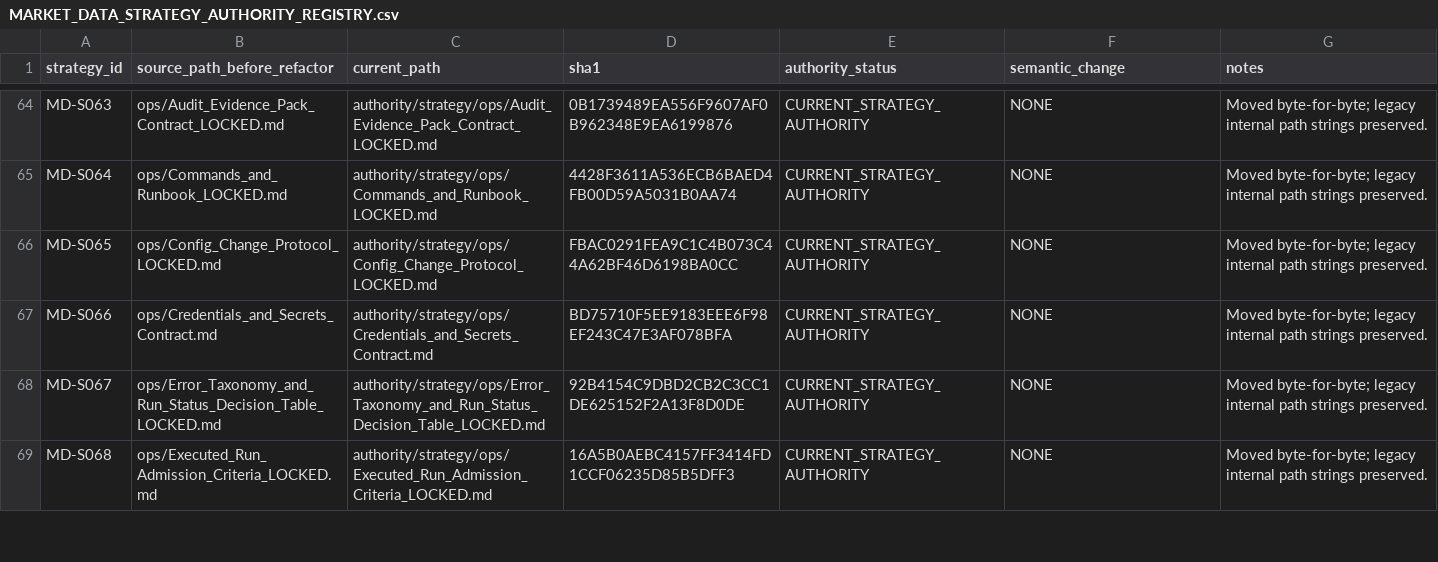
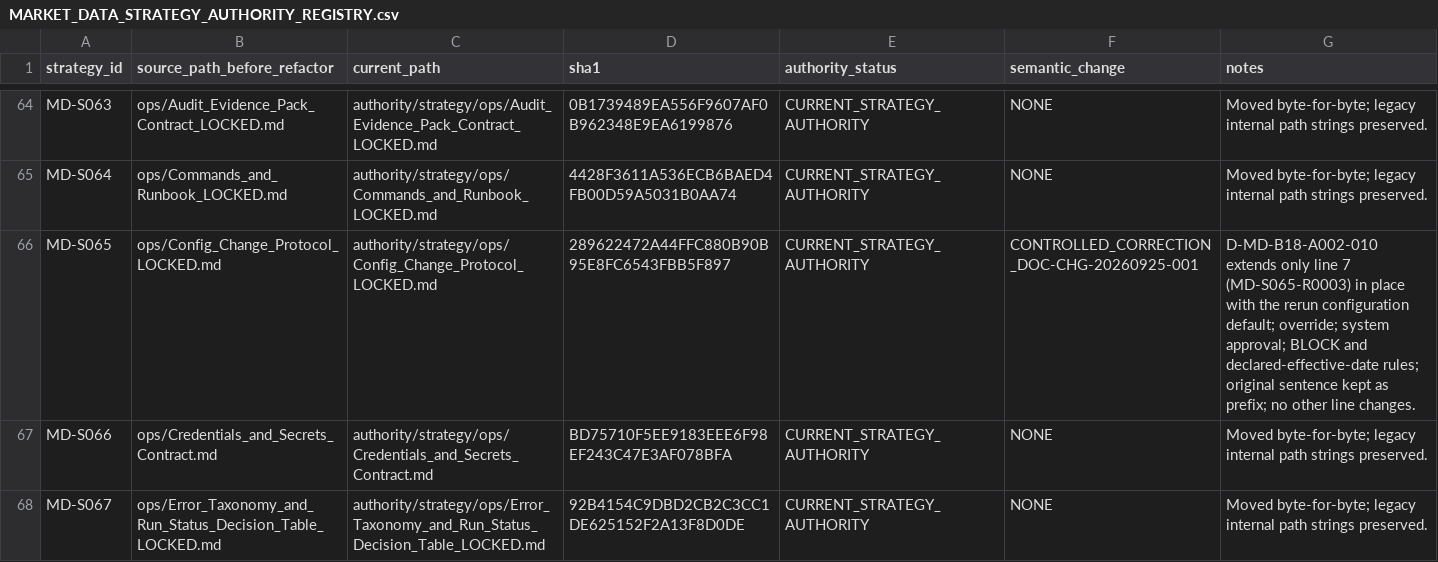
Before and after one commit to franscelstain/tradeaxis-api, a CSV file: docs/market_data/authority/governance/MARKET_DATA_STRATEGY_AUTHORITY_REGISTRY.csv, drawn as a sheet; only a part is shown, gaps mark what is left out; the shorter side is filled out with more unchanged rows.

```diff
--- a/docs/market_data/authority/governance/MARKET_DATA_STRATEGY_AUTHORITY_REGISTRY.csv
+++ b/docs/market_data/authority/governance/MARKET_DATA_STRATEGY_AUTHORITY_REGISTRY.csv
@@ -65,3 +65,3 @@ MD-S063,ops/Audit_Evidence_Pack_Contract_LOCKED.md,authority/strategy/ops/Audit_
 MD-S064,ops/Commands_and_Runbook_LOCKED.md,authority/strategy/ops/Commands_and_Runbook_LOCKED.md,4428F3611A536ECB6BAED4FB00D59A5031B0AA74,CURRENT_STRATEGY_AUTHORITY,NONE,Moved byte-for-byte; legacy internal path strings preserved.
-MD-S065,ops/Config_Change_Protocol_LOCKED.md,authority/strategy/ops/Config_Change_Protocol_LOCKED.md,FBAC0291FEA9C1C4B073C44A62BF46D6198BA0CC,CURRENT_STRATEGY_AUTHORITY,NONE,Moved byte-for-byte; legacy internal path strings preserved.
+MD-S065,ops/Config_Change_Protocol_LOCKED.md,authority/strategy/ops/Config_Change_Protocol_LOCKED.md,289622472A44FFC880B90B95E8FC6543FBB5F897,CURRENT_STRATEGY_AUTHORITY,CONTROLLED_CORRECTION_DOC-CHG-20260925-001,D-MD-B18-A002-010 extends only line 7 (MD-S065-R0003) in place with the rerun configuration default; override; system approval; BLOCK and declared-effective-date rules; original sentence kept as prefix; no other line changes.
 MD-S066,ops/Credentials_and_Secrets_Contract.md,authority/strategy/ops/Credentials_and_Secrets_Contract.md,BD75710F5EE9183EEE6F98EF243C47E3AF078BFA,CURRENT_STRATEGY_AUTHORITY,NONE,Moved byte-for-byte; legacy internal path strings preserved.
```
Also changed, not shown: docs/market_data/authority/governance/CURRENT_VERIFICATION_REGISTRY.csv, docs/market_data/authority/governance/DOCUMENT_ID_REGISTRY.csv, 20 other files.
